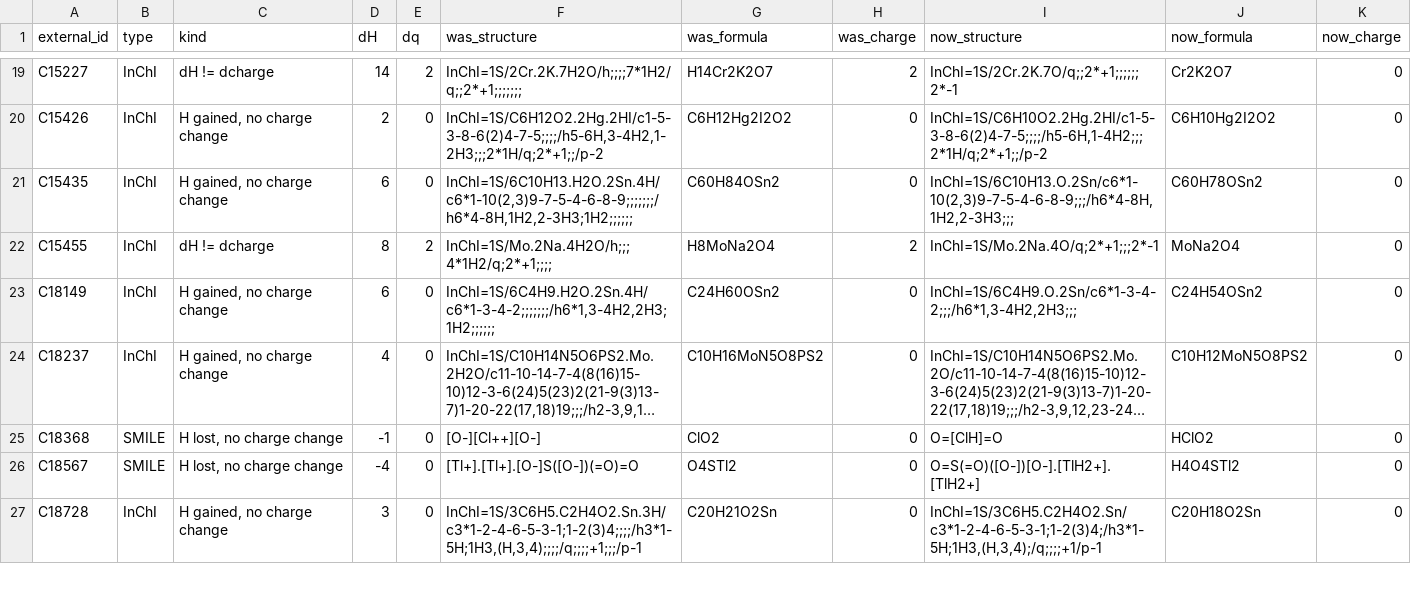
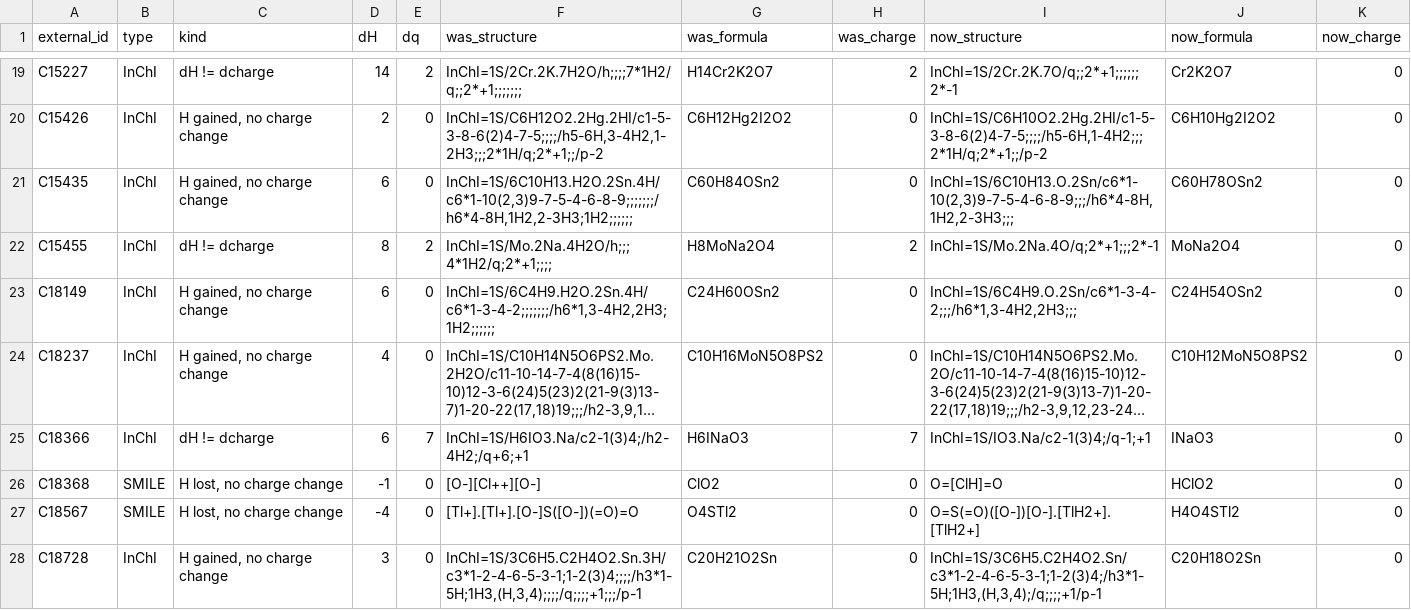
Before and after one commit to ModelSEED/ModelSEEDDatabase, a TSV file: Biochemistry/Structures/_reports/marvin_26.1_ph7_passthrough_KEGG.tsv, drawn as a sheet; only a part is shown, gaps mark what is left out; long unchanged cells end in …; the diff names each change by its address in the sheet, - before the commit and + after, or states it on an @@ line.

```diff
--- a/Biochemistry/Structures/_reports/marvin_26.1_ph7_passthrough_KEGG.tsv
+++ b/Biochemistry/Structures/_reports/marvin_26.1_ph7_passthrough_KEGG.tsv
+row 25: C18366 | InChI | dH != dcharge | 6 | 7 | InChI=1S/H6IO3.Na/c2-1(3)4;/h2-4H2;/q+6;+1 | H6INaO3 | 7 | InChI=1S/IO3.Na/c2-1(3)4;/q-1;+1 | INaO3 | 0
```
Also changed, not shown: Biochemistry/Structures/Rhea/protonations/marvin_26.1_ph7.tsv, Biochemistry/Structures/_reports/marvin_26.1_ph7_passthrough_MetaCyc.tsv, 11 other files.
